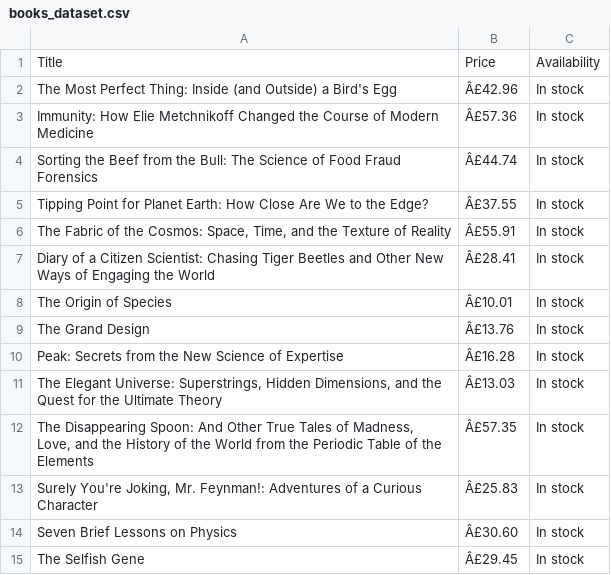
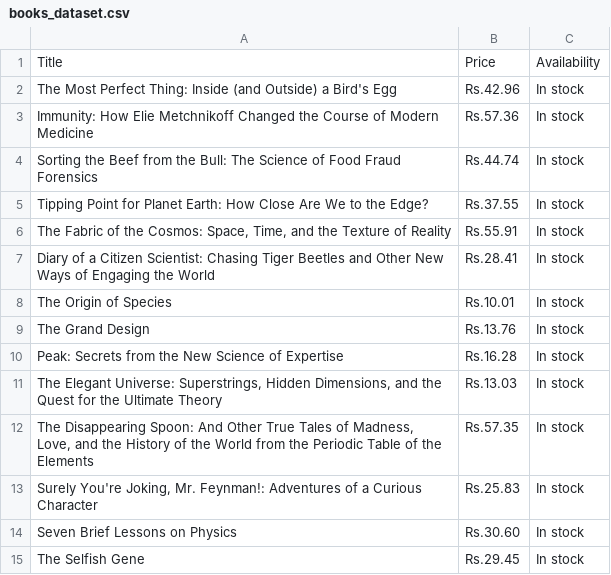
Before and after one commit to SaniyaGupta6/CodeAlpha_ProjectName, a CSV file: books_dataset.csv, drawn as a sheet.

Commit message:
third

```diff
--- a/books_dataset.csv
+++ b/books_dataset.csv
@@ -1,15 +1,15 @@
 Title,Price,Availability
-The Most Perfect Thing: Inside (and Outside) a Bird's Egg,Â£42.96,In stock
-Immunity: How Elie Metchnikoff Changed the Course of Modern Medicine,Â£57.36,In stock
-Sorting the Beef from the Bull: The Science of Food Fraud Forensics,Â£44.74,In stock
-Tipping Point for Planet Earth: How Close Are We to the Edge?,Â£37.55,In stock
-"The Fabric of the Cosmos: Space, Time, and the Texture of Reality",Â£55.91,In stock
-Diary of a Citizen Scientist: Chasing Tiger Beetles and Other New Ways of Engaging the World,Â£28.41,In stock
-The Origin of Species,Â£10.01,In stock
-The Grand Design,Â£13.76,In stock
-Peak: Secrets from the New Science of Expertise,Â£16.28,In stock
-"The Elegant Universe: Superstrings, Hidden Dimensions, and the Quest for the Ultimate Theory",Â£13.03,In stock
-"The Disappearing Spoon: And Other True Tales of Madness, Love, and the History of the World from the Periodic Table of the Elements",Â£57.35,In stock
-"Surely You're Joking, Mr. Feynman!: Adventures of a Curious Character",Â£25.83,In stock
-Seven Brief Lessons on Physics,Â£30.60,In stock
-The Selfish Gene,Â£29.45,In stock
+The Most Perfect Thing: Inside (and Outside) a Bird's Egg,Rs.42.96,In stock
+Immunity: How Elie Metchnikoff Changed the Course of Modern Medicine,Rs.57.36,In stock
+Sorting the Beef from the Bull: The Science of Food Fraud Forensics,Rs.44.74,In stock
+Tipping Point for Planet Earth: How Close Are We to the Edge?,Rs.37.55,In stock
+"The Fabric of the Cosmos: Space, Time, and the Texture of Reality",Rs.55.91,In stock
+Diary of a Citizen Scientist: Chasing Tiger Beetles and Other New Ways of Engaging the World,Rs.28.41,In stock
+The Origin of Species,Rs.10.01,In stock
+The Grand Design,Rs.13.76,In stock
+Peak: Secrets from the New Science of Expertise,Rs.16.28,In stock
+"The Elegant Universe: Superstrings, Hidden Dimensions, and the Quest for the Ultimate Theory",Rs.13.03,In stock
+"The Disappearing Spoon: And Other True Tales of Madness, Love, and the History of the World from the Periodic Table of the Elements",Rs.57.35,In stock
+"Surely You're Joking, Mr. Feynman!: Adventures of a Curious Character",Rs.25.83,In stock
+Seven Brief Lessons on Physics,Rs.30.60,In stock
+The Selfish Gene,Rs.29.45,In stock
```
